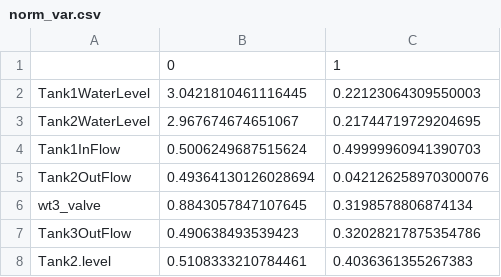
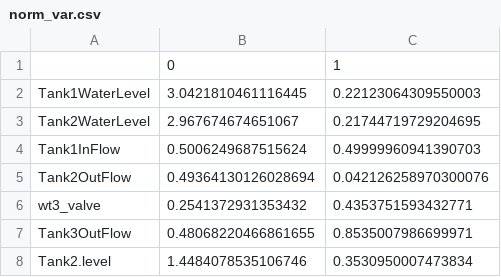
Before and after one commit to hayatu4islam/myRepo, a CSV file: Learning_Codes/norm_var.csv, drawn as a sheet.

Commit message:
Update norm_var.csv

```diff
--- a/Learning_Codes/norm_var.csv
+++ b/Learning_Codes/norm_var.csv
@@ -5,4 +5,4 @@ Tank1InFlow,0.5006249687515624,0.49999960941390703
 Tank2OutFlow,0.49364130126028694,0.042126258970300076
-wt3_valve,0.8843057847107645,0.3198578806874134
-Tank3OutFlow,0.490638493539423,0.32028217875354786
-Tank2.level,0.5108333210784461,0.4036361355267383
+wt3_valve,0.2541372931353432,0.4353751593432771
+Tank3OutFlow,0.48068220466861655,0.8535007986699971
+Tank2.level,1.4484078535106746,0.3530950007473834
```
